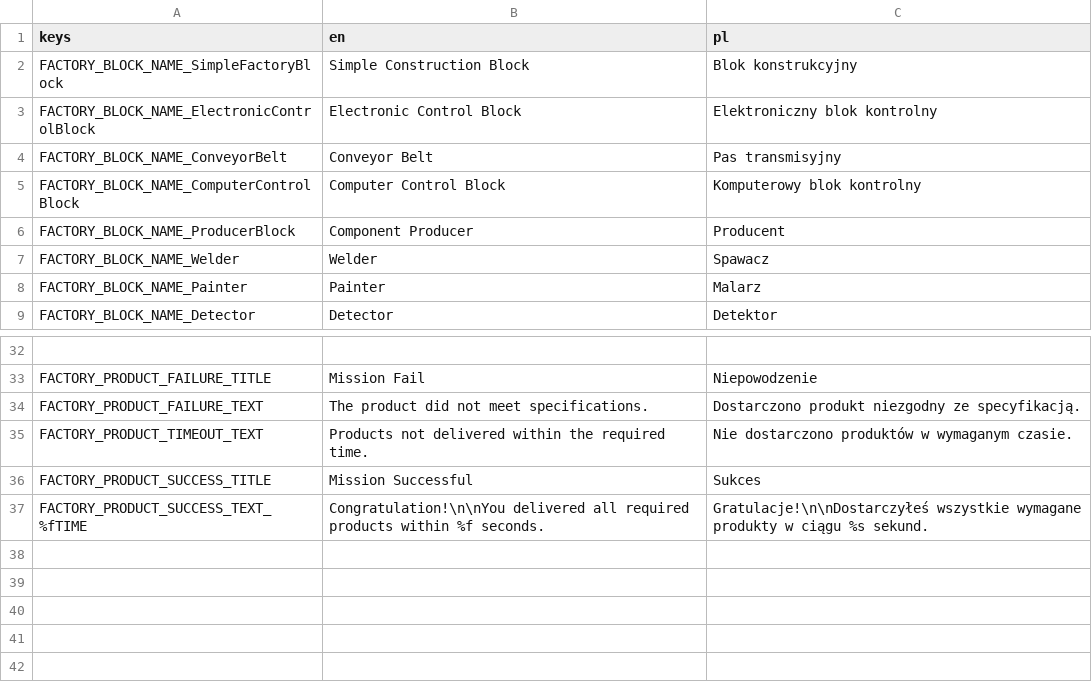
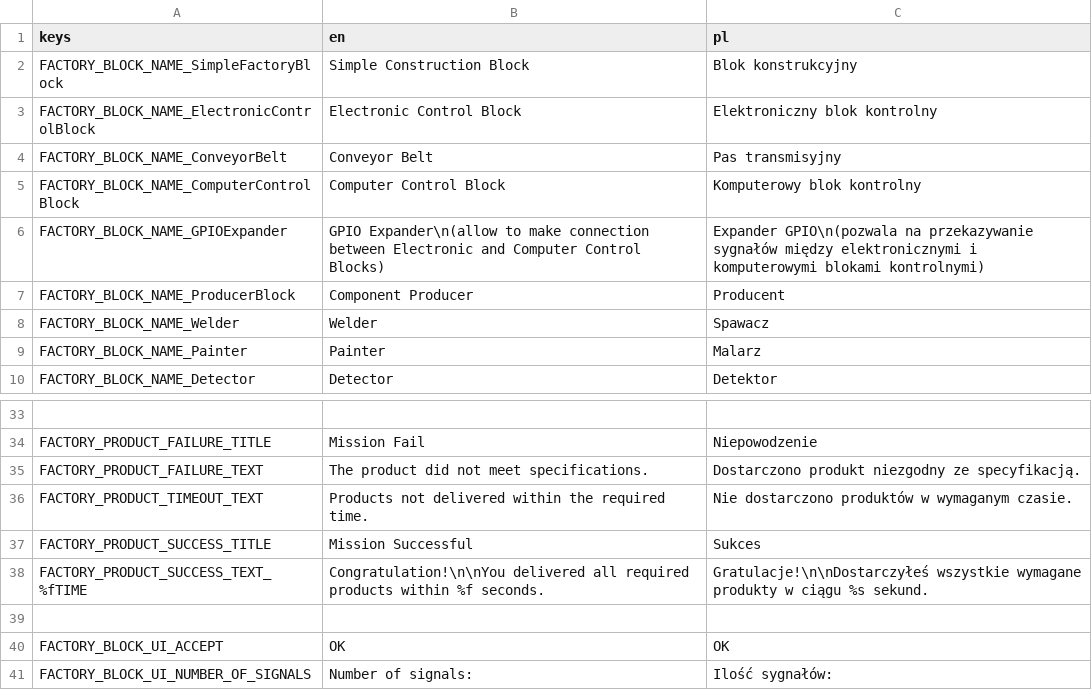
Before and after one commit to dragons-labs/FactoryAutomationGame, a CSV file: Factory/translate/Factory.csv, drawn as a sheet; only a part is shown, gaps mark what is left out.

Commit message:
GPIOExpander and other fixes and improvements
- added GPIOExpander factory block
- added smooth camera zoom (move in z) control via keyboard
- bugfix: moved scaled element do not match to grid
- using physical key in default action setup
- added default argument to get_signal_value - this allows to detect not connected (floating) signals by passing null as default
- use custrom resource as cursor info in WorldEditorUI
- removed dead code (save to tscn) in 2DGridSystem
- added support for rename blocks (WorldEditorUI, FactoryBuilder and appropriate blocks)
- removed object_type (only child of factory_blocks_main_node can be editable due to save system), rename object_subtype to object_type
- Gui3DNode clean-up and improvement
- project settings update

```diff
--- a/Factory/translate/Factory.csv
+++ b/Factory/translate/Factory.csv
@@ -5,2 +5,3 @@ FACTORY_BLOCK_NAME_ConveyorBelt,Conveyor Belt,Pas transmisyjny
 FACTORY_BLOCK_NAME_ComputerControlBlock,Computer Control Block,Komputerowy blok kontrolny
+FACTORY_BLOCK_NAME_GPIOExpander,"GPIO Expander\n(allow to make connection between Electronic and Computer Control Blocks)","Expander GPIO\n(pozwala na przekazywanie sygnałów między elektronicznymi i komputerowymi blokami kontrolnymi)"
 FACTORY_BLOCK_NAME_ProducerBlock,Component Producer,Producent
@@ -37 +38,4 @@ FACTORY_PRODUCT_SUCCESS_TITLE,Mission Successful,Sukces
 FACTORY_PRODUCT_SUCCESS_TEXT_%fTIME,"Congratulation!\n\nYou delivered all required products within %f seconds.","Gratulacje!\n\nDostarczyłeś wszystkie wymagane produkty w ciągu %s sekund."
+
+FACTORY_BLOCK_UI_ACCEPT,OK,OK
+FACTORY_BLOCK_UI_NUMBER_OF_SIGNALS,Number of signals:,Ilość sygnałów:
```
Also changed, not shown: 40 other files.
